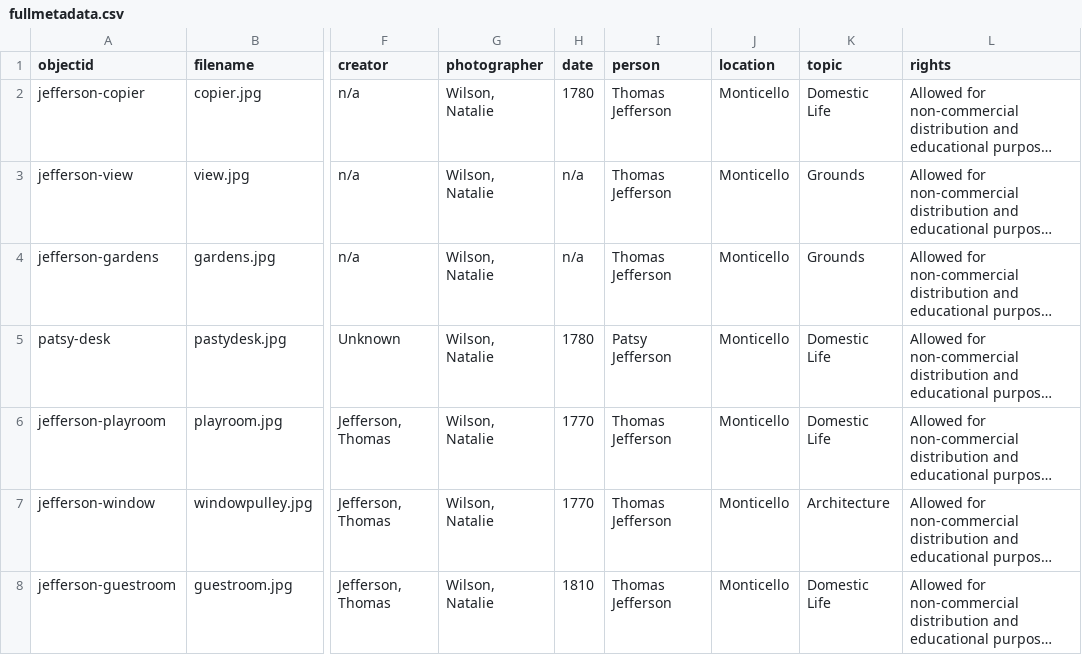
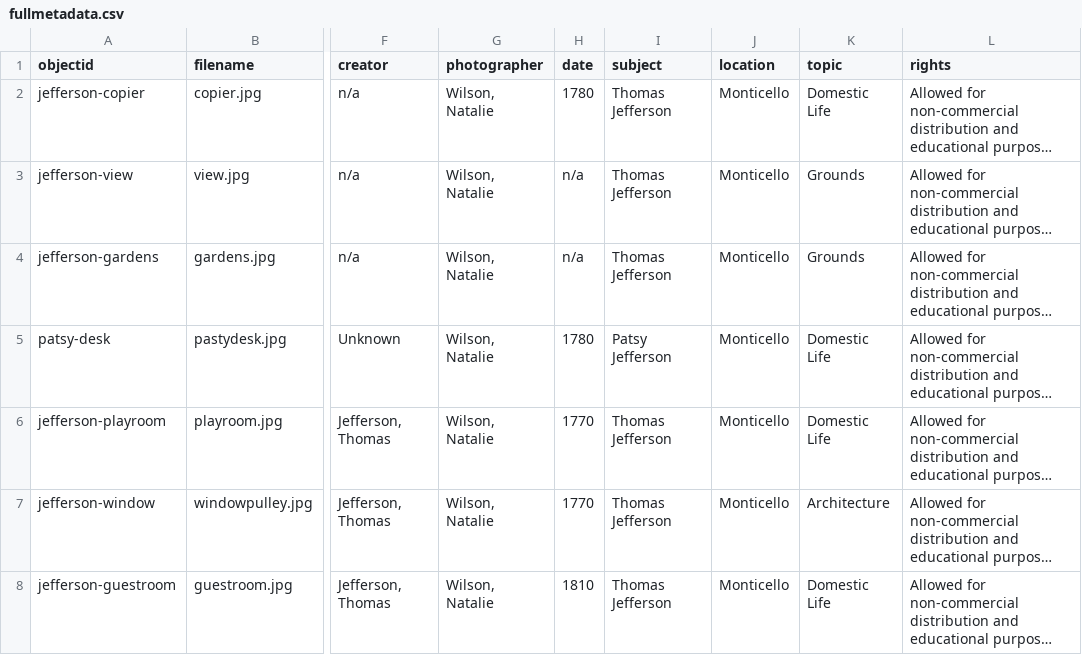
Before and after one commit to nwilson825/jefferson-madison, a CSV file: _data/fullmetadata.csv, drawn as a sheet; only a part is shown, gaps mark what is left out; long unchanged cells end in …; the diff names each change by its address in the sheet, - before the commit and + after, or states it on an @@ line.

Commit message:
Update fullmetadata.csv

```diff
--- a/_data/fullmetadata.csv
+++ b/_data/fullmetadata.csv
-I1: person
+I1: subject
```
